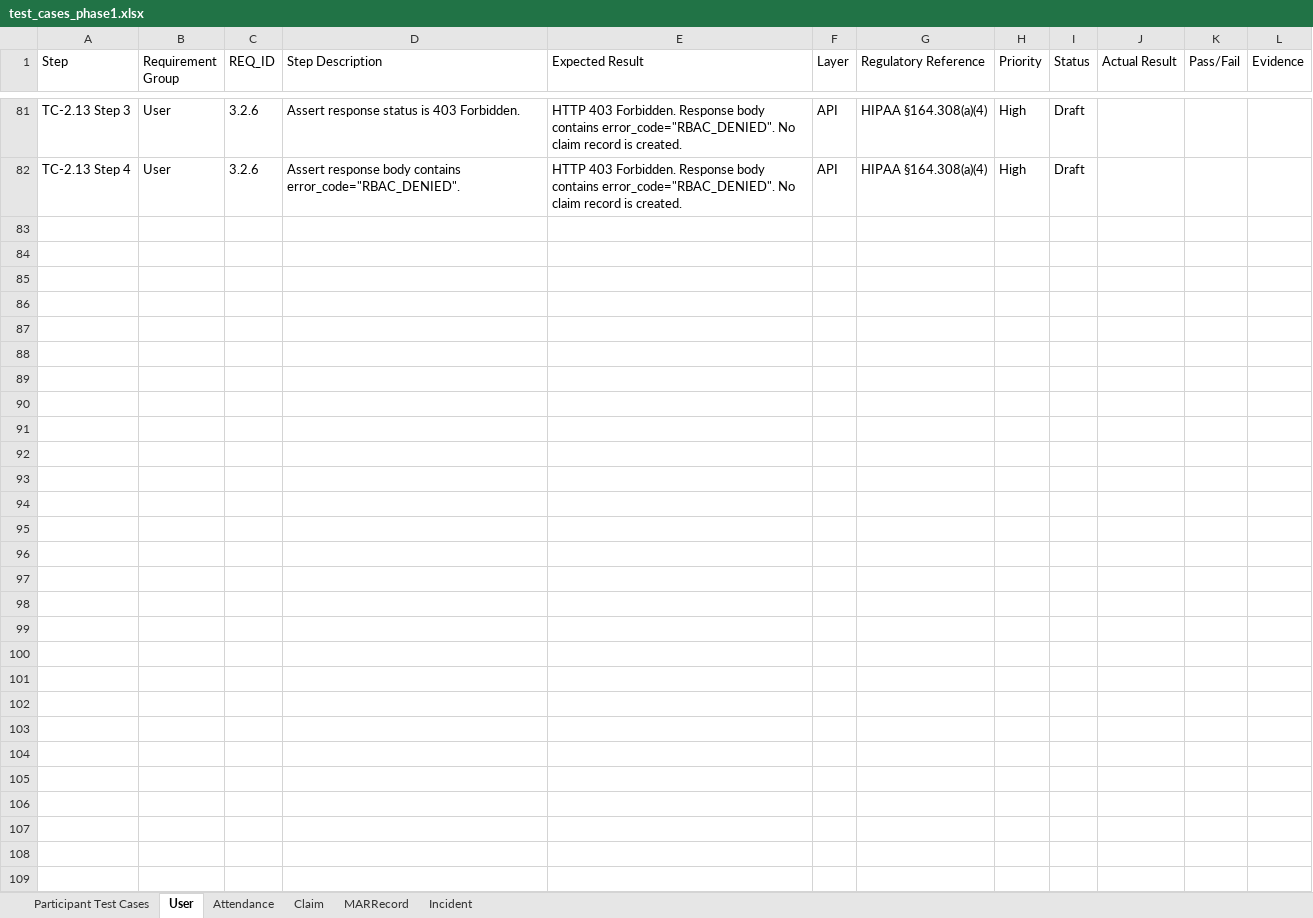
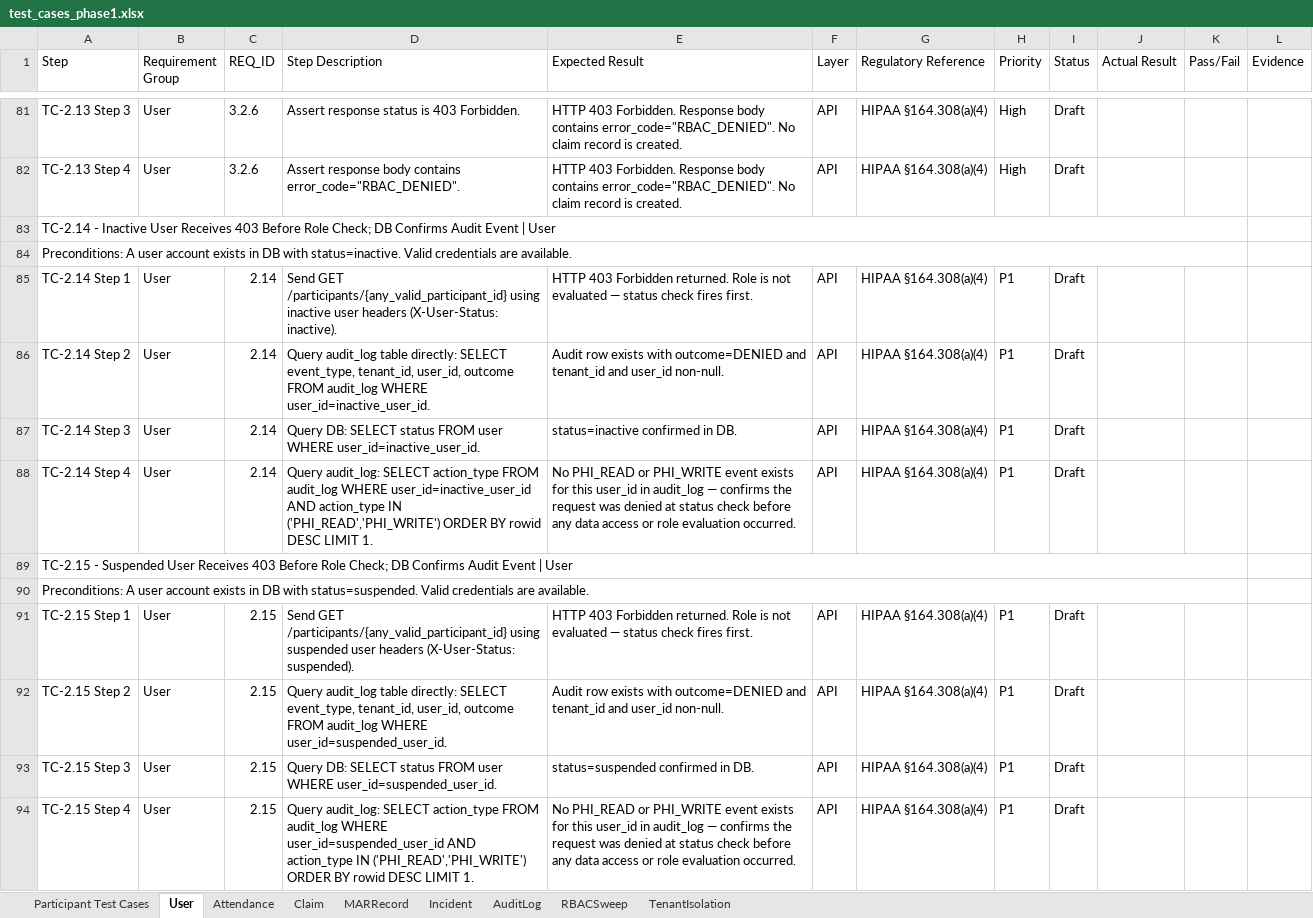
Before and after one commit to ptiprince/care-art-qa, an Excel workbook: test_cases/test_cases_phase1.xlsx, sheet User, drawn as a sheet; only a part is shown, gaps mark what is left out; values as stored, in another font and other column widths than the file's, no cell formats; the diff names each change by its address in the sheet, - before the commit and + after, or states it on an @@ line.

```diff
--- a/test_cases/test_cases_phase1.xlsx (sheet User)
+++ b/test_cases/test_cases_phase1.xlsx (sheet User)
+sheet tab: AuditLog
+sheet tab: RBACSweep
+sheet tab: TenantIsolation
+row 83: TC-2.14 - Inactive User Receives 403 Before Role Check; DB Confirms Audit Event | User
+row 84: Preconditions: A user account exists in DB with status=inactive. Valid credentials are available.
+row 85: TC-2.14 Step 1 | User | 2.14 | Send GET /participants/{any_valid_participant_id} using inactive user headers (X-User-Status: inactive). | HTTP 403 Forbidden returned. Role is not evaluated — status check fires first. | API | HIPAA §164.308(a)(4) | P1 | Draft
+row 86: TC-2.14 Step 2 | User | 2.14 | Query audit_log table directly: SELECT event_type, tenant_id, user_id, outcome FROM audit_log WHERE user_id=inactive_user_id. | Audit row exists with outcome=DENIED and tenant_id and user_id non-null. | API | HIPAA §164.308(a)(4) | P1 | Draft
+row 87: TC-2.14 Step 3 | User | 2.14 | Query DB: SELECT status FROM user WHERE user_id=inactive_user_id. | status=inactive confirmed in DB. | API | HIPAA §164.308(a)(4) | P1 | Draft
+row 88: TC-2.14 Step 4 | User | 2.14 | Query audit_log: SELECT action_type FROM audit_log WHERE user_id=inactive_user_id AND action_type IN ('PHI_READ','PHI_WRITE') ORDER BY rowid DESC LIMIT 1. | No PHI_READ or PHI_WRITE event exists for this user_id in audit_log — confirms the request was denied at status check before any data access or role evaluation occurred. | API | HIPAA §164.308(a)(4) | P1 | Draft
+row 89: TC-2.15 - Suspended User Receives 403 Before Role Check; DB Confirms Audit Event | User
+row 90: Preconditions: A user account exists in DB with status=suspended. Valid credentials are available.
+row 91: TC-2.15 Step 1 | User | 2.15 | Send GET /participants/{any_valid_participant_id} using suspended user headers (X-User-Status: suspended). | HTTP 403 Forbidden returned. Role is not evaluated — status check fires first. | API | HIPAA §164.308(a)(4) | P1 | Draft
+row 92: TC-2.15 Step 2 | User | 2.15 | Query audit_log table directly: SELECT event_type, tenant_id, user_id, outcome FROM audit_log WHERE user_id=suspended_user_id. | Audit row exists with outcome=DENIED and tenant_id and user_id non-null. | API | HIPAA §164.308(a)(4) | P1 | Draft
+row 93: TC-2.15 Step 3 | User | 2.15 | Query DB: SELECT status FROM user WHERE user_id=suspended_user_id. | status=suspended confirmed in DB. | API | HIPAA §164.308(a)(4) | P1 | Draft
+row 94: TC-2.15 Step 4 | User | 2.15 | Query audit_log: SELECT action_type FROM audit_log WHERE user_id=suspended_user_id AND action_type IN ('PHI_READ','PHI_WRITE') ORDER BY rowid DESC LIMIT 1. | No PHI_READ or PHI_WRITE event exists for this user_id in audit_log — confirms the request was denied at status check before any data access or role evaluation occurred. | API | HIPAA §164.308(a)(4) | P1 | Draft
```
Also changed, not shown: sheet MARRecord, sheet Participant Test Cases, sheet Claim, sheet Incident, sheet Attendance, cell formats, 6 other files.
